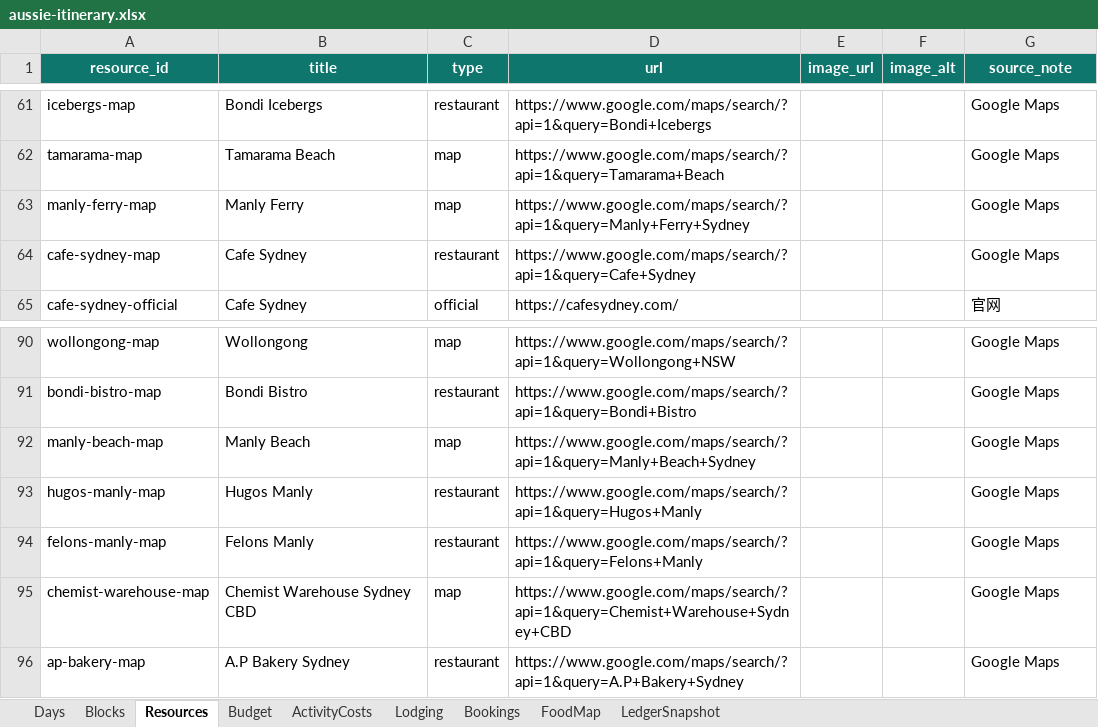
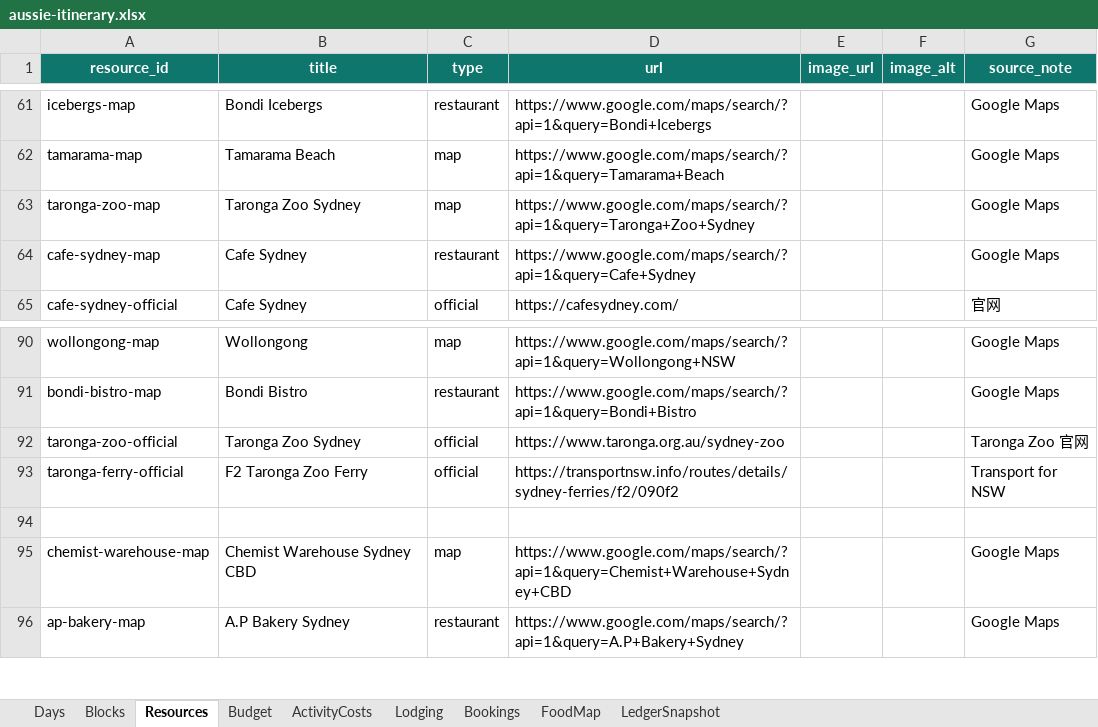
Before and after one commit to s413286943-cmyk/Aussie-Split, an Excel workbook: content/aussie-itinerary.xlsx, sheet Resources, drawn as a sheet; only a part is shown, gaps mark what is left out; values as stored, in another font and other column widths than the file's, no borders; removed rows and columns are numbered as before the commit, all else as after; the diff names each change by its address in the sheet, - before the commit and + after, or states it on an @@ line.

Commit message:
feat: replace D15 Manly plan with Taronga Zoo

```diff
--- a/content/aussie-itinerary.xlsx (sheet Resources)
+++ b/content/aussie-itinerary.xlsx (sheet Resources)
-A63 (resource_id): manly-ferry-map
+A63 (resource_id): taronga-zoo-map
-B63 (title): Manly Ferry
+B63 (title): Taronga Zoo Sydney
-D63 (url): https://www.google.com/maps/search/?api=1&query=Manly+Ferry+Sydney
+D63 (url): https://www.google.com/maps/search/?api=1&query=Taronga+Zoo+Sydney
-row 92: manly-beach-map | Manly Beach | map | https://www.google.com/maps/search/?api=1&query=Manly+Beach+Sydney |  |  | Google Maps
-row 93: hugos-manly-map | Hugos Manly | restaurant | https://www.google.com/maps/search/?api=1&query=Hugos+Manly |  |  | Google Maps
+row 92: taronga-zoo-official | Taronga Zoo Sydney | official | https://www.taronga.org.au/sydney-zoo |  |  | Taronga Zoo 官网
+row 93: taronga-ferry-official | F2 Taronga Zoo Ferry | official | https://transportnsw.info/routes/details/sydney-ferries/f2/090f2 |  |  | Transport for NSW
-row 94: felons-manly-map | Felons Manly | restaurant | https://www.google.com/maps/search/?api=1&query=Felons+Manly |  |  | Google Maps
+row 94: (empty)
```
Also changed, not shown: sheet Blocks, sheet Days, sheet Bookings, sheet ActivityCosts, sheet FoodMap, sheet Budget, 1 more sheet, 5 other files.
